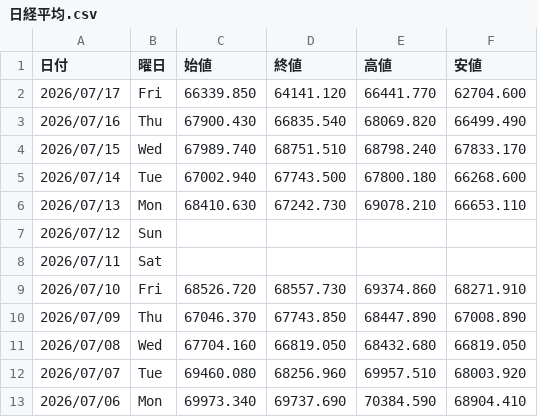
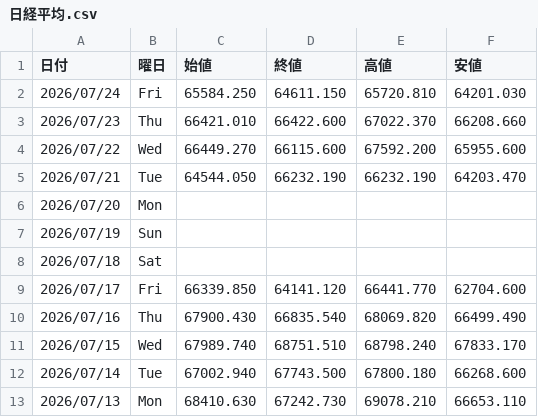
Before and after one commit to Yoshihiro-Okinaga/price-ride-viewer, a CSV file: stock-data/Stock/日経平均.csv, drawn as a sheet; only a part is shown; the shorter side is filled out with more unchanged rows.

```diff
--- a/stock-data/Stock/日経平均.csv
+++ b/stock-data/Stock/日経平均.csv
@@ -1,2 +1,9 @@
 日付,曜日,始値,終値,高値,安値
+2026/07/24,Fri,65584.250,64611.150,65720.810,64201.030
+2026/07/23,Thu,66421.010,66422.600,67022.370,66208.660
+2026/07/22,Wed,66449.270,66115.600,67592.200,65955.600
+2026/07/21,Tue,64544.050,66232.190,66232.190,64203.470
+2026/07/20,Mon,,,,
+2026/07/19,Sun,,,,
+2026/07/18,Sat,,,,
 2026/07/17,Fri,66339.850,64141.120,66441.770,62704.600
```
Also changed, not shown: stock-data/FXCFD/GOLD_USD.csv, stock-data/FXCFD/OIL_USD.csv, 54 other files.
